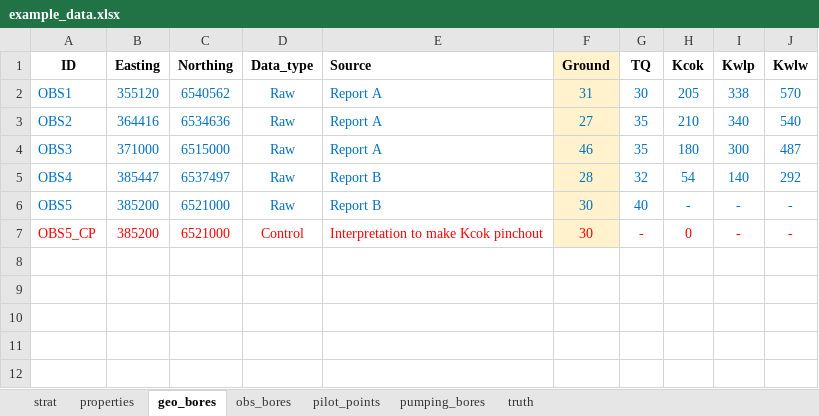
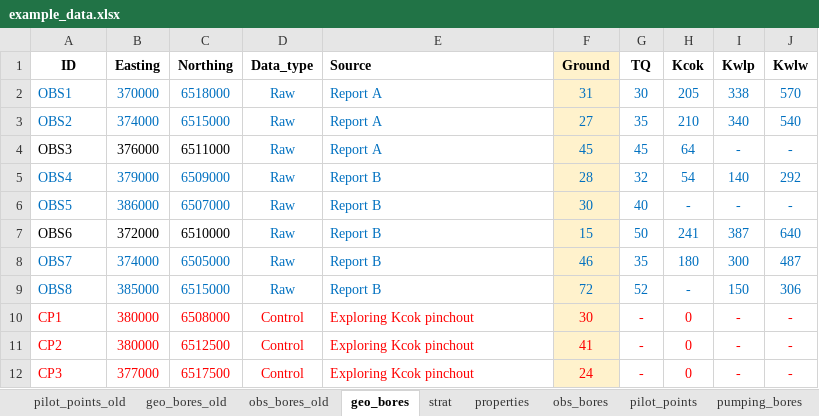
Before and after one commit to kerrybardot/loopflopy, an Excel workbook: examples/Example 3 - Heterogeneity/data/example_data.xlsx, sheet geo_bores, drawn as a sheet; values as stored, in another font and other column widths than the file's, no borders; addresses are those after the commit; the diff names each change by its address in the sheet, - before the commit and + after, or states it on an @@ line.

```diff
--- a/examples/Example 3 - Heterogeneity/data/example_data.xlsx (sheet geo_bores)
+++ b/examples/Example 3 - Heterogeneity/data/example_data.xlsx (sheet geo_bores)
+sheet tab: pilot_points_old
+sheet tab: geo_bores_old
+sheet tab: obs_bores_old
@@ sheet tab order changed: pilot_points_old | geo_bores_old | obs_bores_old | geo_bores | strat | properties | obs_bores | pilot_points | pumping_bores @@
-B2 (Easting): 355120
+B2 (Easting): 370000
-C2 (Northing): 6540562
+C2 (Northing): 6518000
-B3 (Easting): 364416
+B3 (Easting): 374000
-C3 (Northing): 6534636
+C3 (Northing): 6515000
-A4:C4 text colour: #0070C0
+A4:C4 text colour: black
-B4 (Easting): 371000
+B4 (Easting): 376000
-C4 (Northing): 6515000
+C4 (Northing): 6511000
-F4 (Ground): 46
+F4 (Ground): 45
-G4 (TQ): 35
+G4 (TQ): 45
-H4 (Kcok): 180
+H4 (Kcok): 64
-I4 (Kwlp): 300
+I4 (Kwlp): -
-J4 (Kwlw): 487
+J4 (Kwlw): -
-B5 (Easting): 385447
+B5 (Easting): 379000
-C5 (Northing): 6537497
+C5 (Northing): 6509000
-B6 (Easting): 385200
+B6 (Easting): 386000
-C6 (Northing): 6521000
+C6 (Northing): 6507000
+row 7: OBS6 | 372000 | 6510000 | Raw | Report B | 15 | 50 | 241 | 387 | 640
+row 8: OBS7 | 374000 | 6505000 | Raw | Report B | 46 | 35 | 180 | 300 | 487
+row 9: OBS8 | 385000 | 6515000 | Raw | Report B | 72 | 52 | - | 150 | 306
-A10 (ID): OBS5_CP
+A10 (ID): CP1
-B10 (Easting): 385200
+B10 (Easting): 380000
-C10 (Northing): 6521000
+C10 (Northing): 6508000
-E10 (Source): Interpretation to make Kcok pinchout
+E10 (Source): Exploring Kcok pinchout
+row 11: CP2 | 380000 | 6512500 | Control | Exploring Kcok pinchout | 41 | - | 0 | - | -
+row 12: CP3 | 377000 | 6517500 | Control | Exploring Kcok pinchout | 24 | - | 0 | - | -
```
Also changed, not shown: sheet pilot_points, sheet obs_bores, sheet properties, 34 other files.
